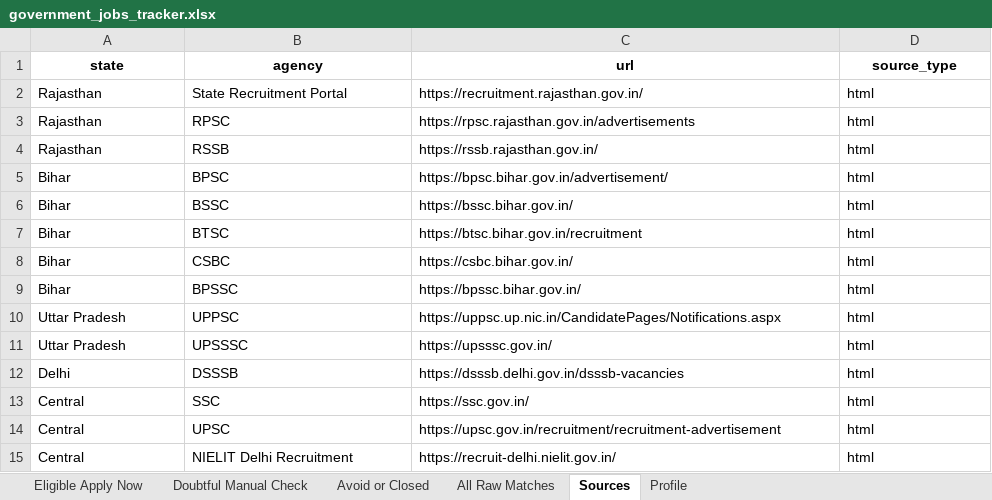
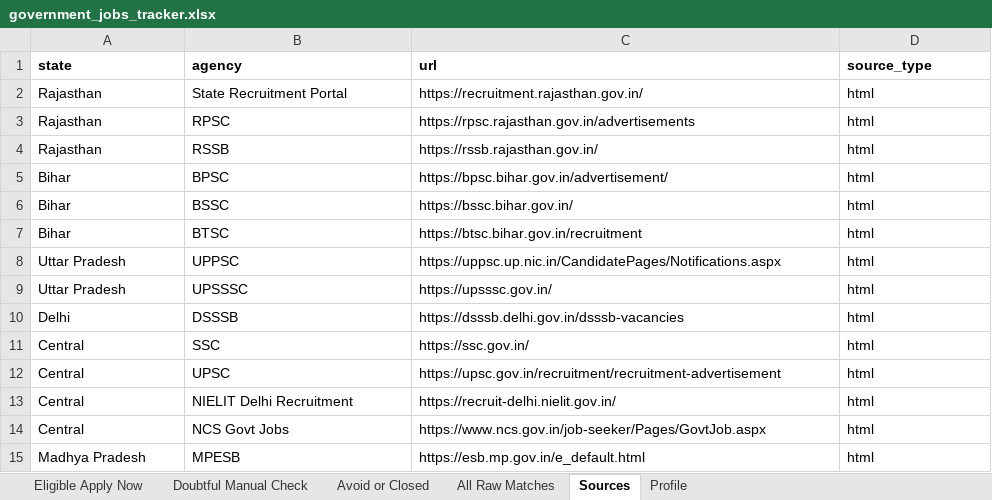
Before and after one commit to cshemant/LearnWithHemant, an Excel workbook: jobs/government_jobs_tracker.xlsx, sheet Sources, drawn as a sheet; only a part is shown; the shorter side is filled out with more unchanged rows; values as stored, in another font and other column widths than the file's, no borders; removed rows and columns are numbered as before the commit, all else as after; the diff covers the shown part only; the diff names each change by its address in the sheet, - before the commit and + after, or states it on an @@ line.

```diff
--- a/jobs/government_jobs_tracker.xlsx (sheet Sources)
+++ b/jobs/government_jobs_tracker.xlsx (sheet Sources)
-A1:D1 alignment: center
+A1:D1 alignment: left
-row 8: Bihar | CSBC | https://csbc.bihar.gov.in/ | html
-row 9: Bihar | BPSSC | https://bpssc.bihar.gov.in/ | html
```
Also changed, not shown: 27 added rows elsewhere in this sheet, sheet All Raw Matches, sheet Avoid or Closed, sheet Doubtful Manual Check, sheet Eligible Apply Now, sheet Profile, 7 other files.
